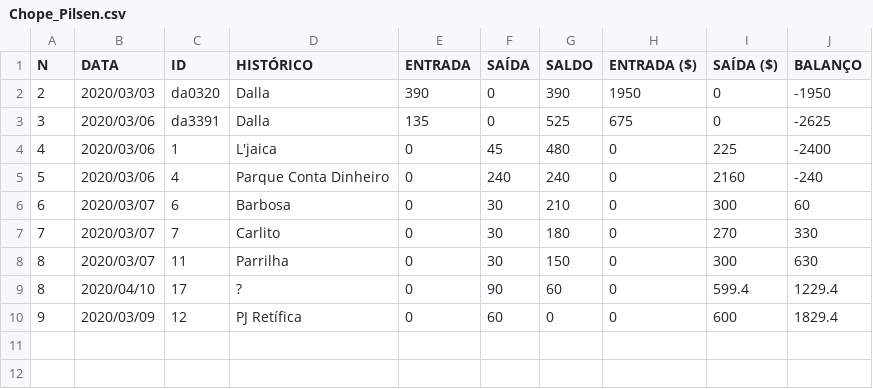
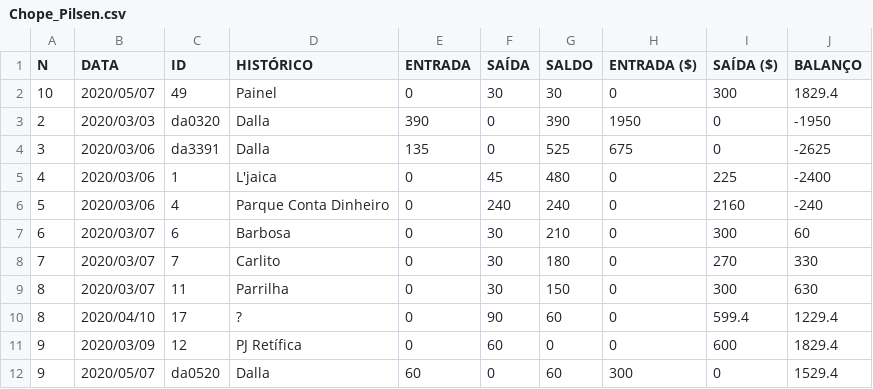
Before and after one commit to pires11d/stockcontrol, a CSV file: StockSetup/SetupFiles/ChoppExpress/Chope_Pilsen.csv, drawn as a sheet.

```diff
--- a/StockSetup/SetupFiles/ChoppExpress/Chope_Pilsen.csv
+++ b/StockSetup/SetupFiles/ChoppExpress/Chope_Pilsen.csv
@@ -1,2 +1,3 @@
 N|DATA|ID|HISTÓRICO|ENTRADA|SAÍDA|SALDO|ENTRADA ($)|SAÍDA ($)|BALANÇO
+10|2020/05/07|49|Painel|0|30|30|0|300|1829.4
 2|2020/03/03|da0320|Dalla|390|0|390|1950|0|-1950
@@ -10 +11,2 @@ N|DATA|ID|HISTÓRICO|ENTRADA|SAÍDA|SALDO|ENTRADA ($)|SAÍDA ($)|BALANÇO
 9|2020/03/09|12|PJ Retífica|0|60|0|0|600|1829.4
+9|2020/05/07|da0520|Dalla|60|0|60|300|0|1529.4
```
Also changed, not shown: StockSetup/SetupFiles/ChoppExpress/PET_IPA.csv, StockSetup/SetupFiles/ChoppExpress/PET_Pilsen.csv, 18 other files.
